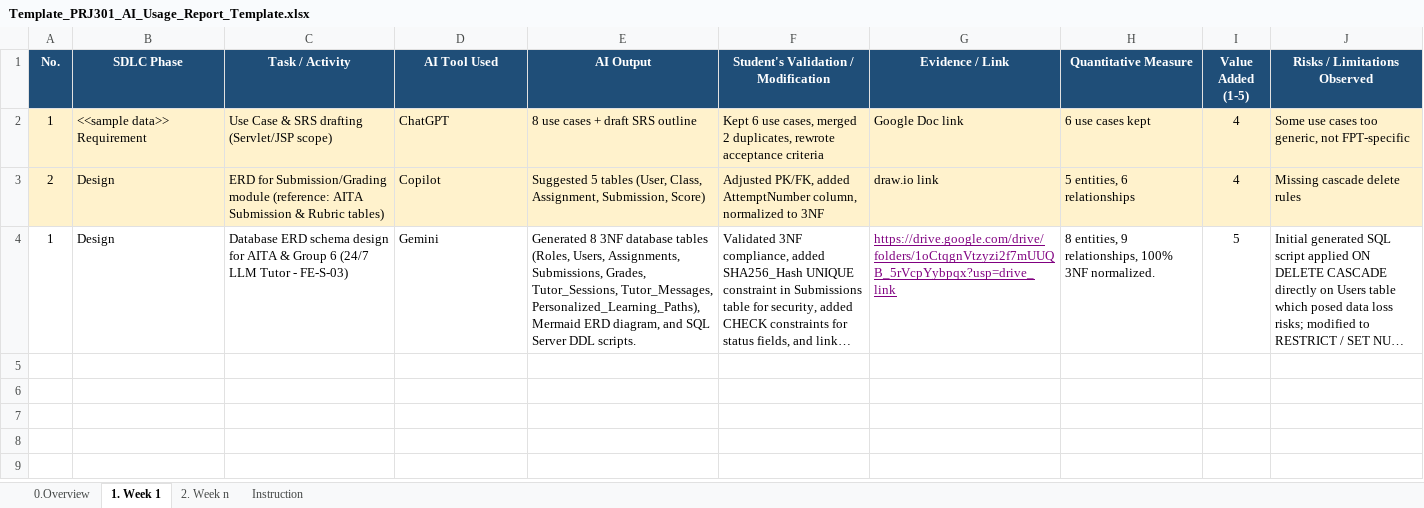
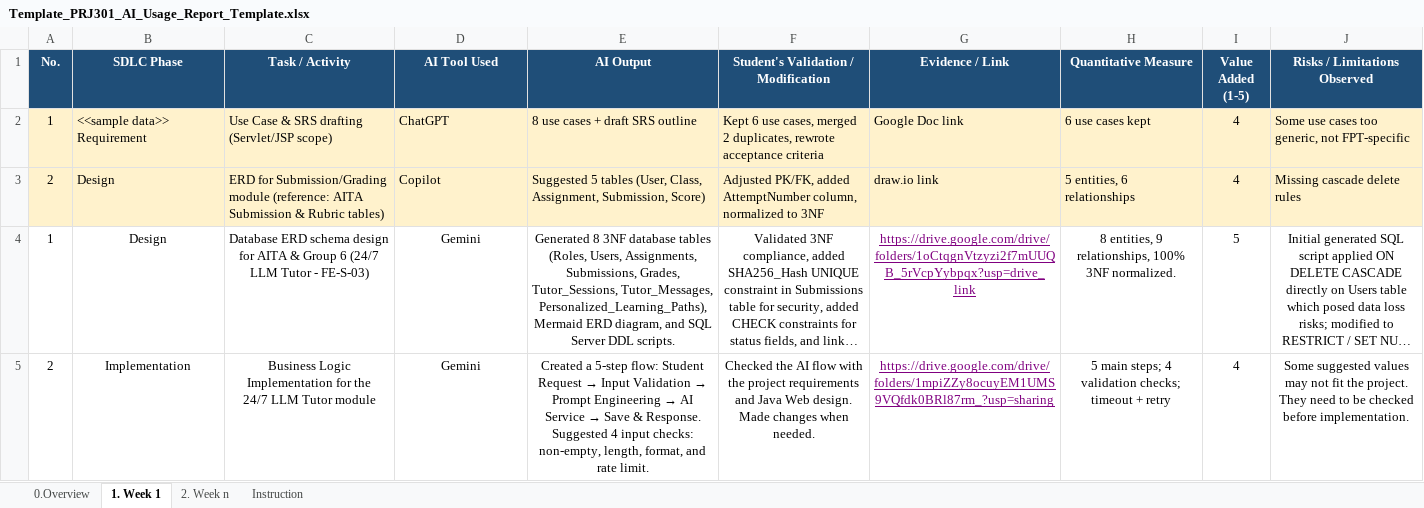
Before and after one commit to trieuvy2006/PRJ---24-7-LLM-Tutor, an Excel workbook: Template_PRJ301_AI_Usage_Report_Template.xlsx, sheet 1. Week 1, drawn as a sheet; long unchanged cells end in …; values as stored, in another font and other column widths than the file's, no borders; ↵ is a line break in a cell; the diff names each change by its address in the sheet, - before the commit and + after, or states it on an @@ line.

Commit message:
Update Template_PRJ301_AI_Usage_Report_Template.xlsx

```diff
--- a/Template_PRJ301_AI_Usage_Report_Template.xlsx (sheet 1. Week 1)
+++ b/Template_PRJ301_AI_Usage_Report_Template.xlsx (sheet 1. Week 1)
-B4:H4 alignment: left
+B4:H4 alignment: center
-J4 alignment: left
+J4 alignment: center
+row 5: 2 | Implementation | Business Logic Implementation for the ↵ 24/7 LLM Tutor module | Gemini | Created a 5-step flow: Student Request → Input Validation → Prompt Engineering → AI Service → Save & Response. Suggested 4 input checks: non-empty, length, format, and rate limit. | Checked the AI flow with the project requirements and Java Web design. Made changes when needed. | https://drive.google.com/drive/folders/1mpiZZy8ocuyEM1UMS9VQfdk0BRl87rm_?usp=sharing | 5 main steps; 4 validation checks; timeout + retry | 4 | Some suggested values may not fit the project. They need to be checked before implementation.
```
